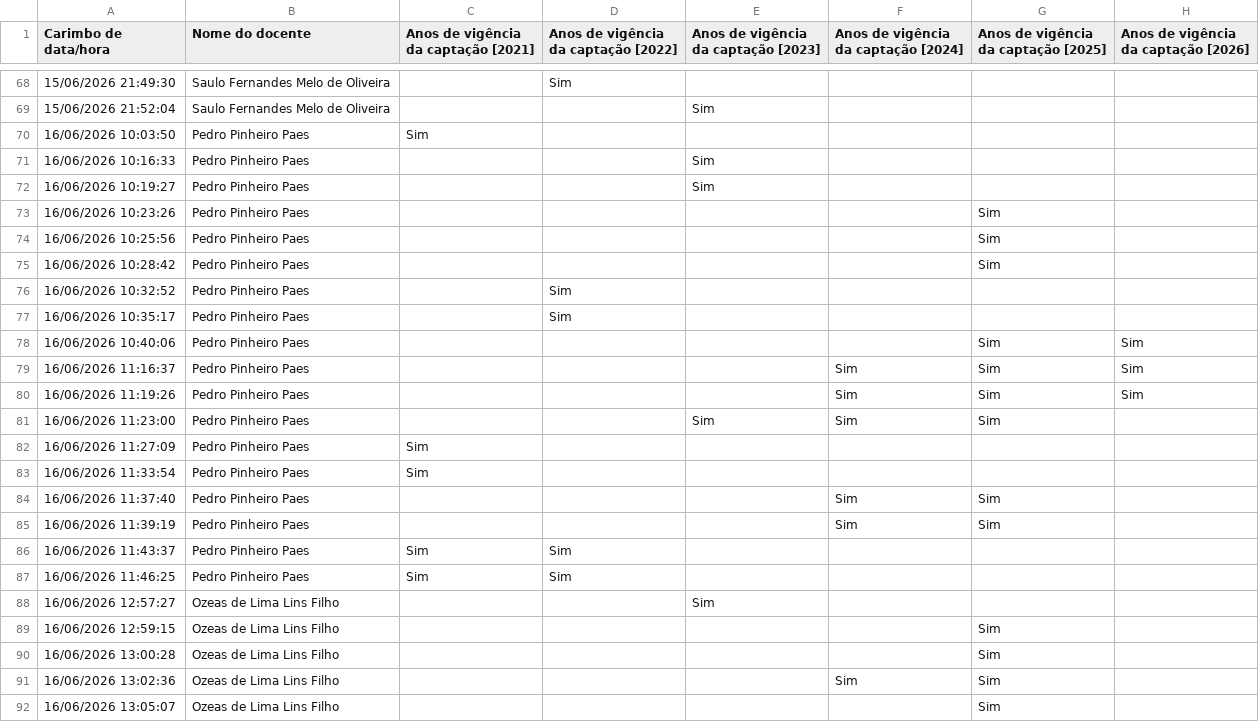
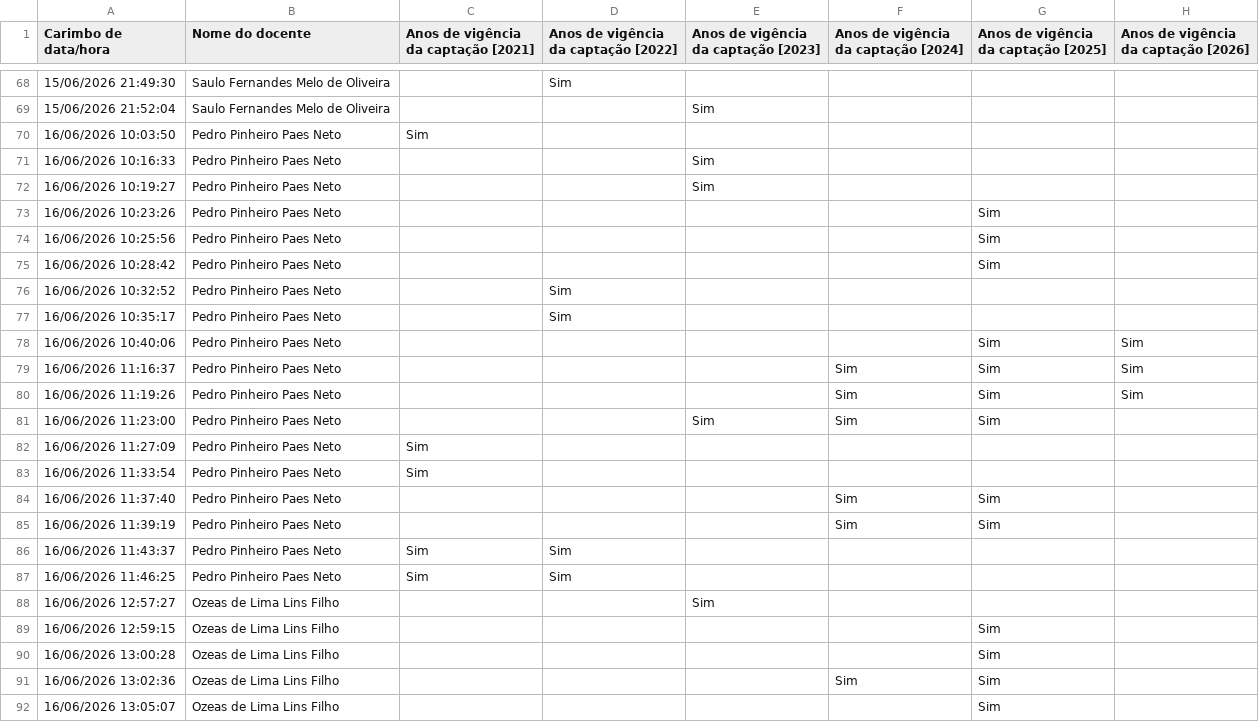
Before and after one commit to tony-meireles/ppgef_dashboard_apcn2026, a CSV file: data/captacao_recursos.csv, drawn as a sheet; only a part is shown, gaps mark what is left out; the diff names each change by its address in the sheet, - before the commit and + after, or states it on an @@ line.

Commit message:
fix: merge pedro captacao entities

```diff
--- a/data/captacao_recursos.csv
+++ b/data/captacao_recursos.csv
-B70:B87 (Nome do docente): Pedro Pinheiro Paes
+B70:B87 (Nome do docente): Pedro Pinheiro Paes Neto
```
Also changed, not shown: 1 other file.
